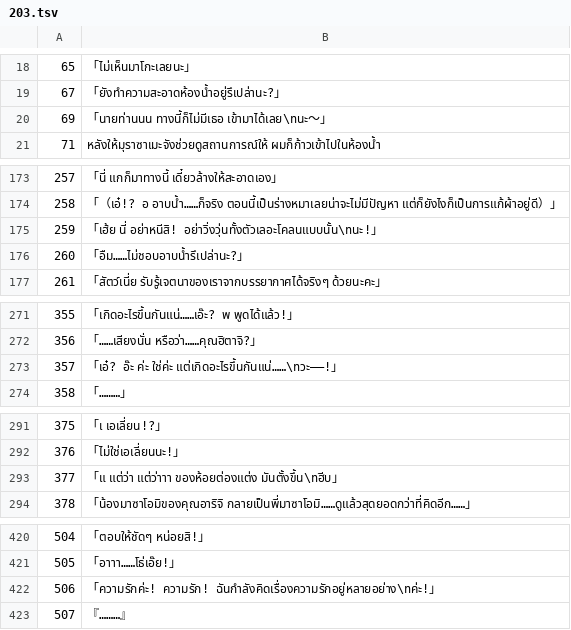
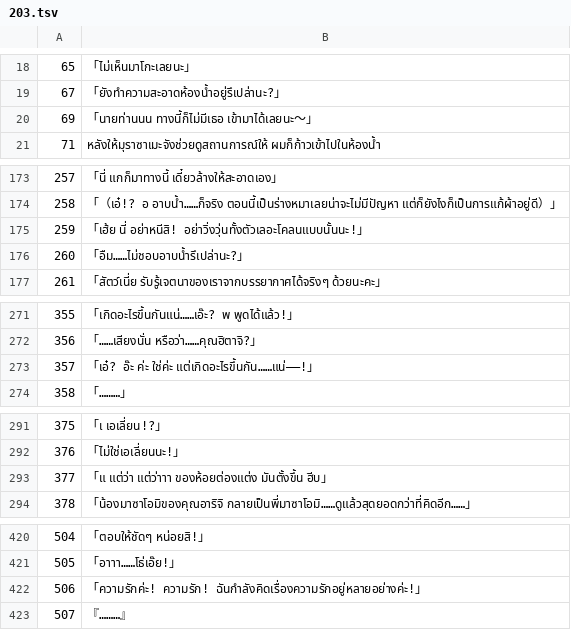
Before and after one commit to Jiranon-K/senrenbanka-thai, a TSV file: thai_work/th/203.tsv, drawn as a sheet; only a part is shown, gaps mark what is left out.

Commit message:
fix(review): stop copying Japanese line wrapping into Thai lines
The v1.4 revision added a literal line break to 62 Thai lines. Every one of
those changes is logged with rule F4, which demanded the same number of
breaks as the Japanese: the Reviser satisfied the count by breaking at the
Japanese position, often right before a particle. apply.py writes the text
it is given and adds nothing.

F4 now asks only for the breaks that separate quoted utterances and forbids
more breaks than the Japanese has. New rule F6 rejects a break that leaves
an empty line or strands fewer than six letters of an unfinished sentence.
The Reviser prompt says the same, and F6 is one of the Reviser's acceptance
rules, so a rewrite that strands a fragment is refused.

Text: 26 lines. Each was laid out against the game's text box (1154 px
text rectangle from the window layout, the 39 px Thai message font, two
characters reserved at the right edge). 24 fit on one line once the break
is removed, so the break is gone. 012:250 and 013:439 need two lines either
way and had run to three; their break moved to a phrase boundary. 203:357
passes F6 but its tail was a coarse particle the Japanese lacks, so the
cut-off word is kept on one line instead.

Verified: python -m tools.review lint reported F6 25 with the new rule and
the old text, and F6 0 after the change; python -m unittest discover -s
tools/review ran 120 tests OK. The layout is an emulation with the patch
font, not a reading of the running game.

```diff
--- a/thai_work/th/203.tsv
+++ b/thai_work/th/203.tsv
@@ -19,3 +19,3 @@
 67	「ยังทำความสะอาดห้องน้ำอยู่รึเปล่านะ?」
-69	「นายท่านนน ทางนี้ก็ไม่มีเธอ เข้ามาได้เลย\nนะ～」
+69	「นายท่านนน ทางนี้ก็ไม่มีเธอ เข้ามาได้เลยนะ～」
 71	หลังให้มุราซาเมะจังช่วยดูสถานการณ์ให้ ผมก็ก้าวเข้าไปในห้องน้ำ
@@ -174,3 +174,3 @@
 258	「（เอ๋!? อ อาบน้ำ……ก็จริง ตอนนี้เป็นร่างหมาเลยน่าจะไม่มีปัญหา แต่ก็ยังไงก็เป็นการแก้ผ้าอยู่ดี）」
-259	「เฮ้ย นี่ อย่าหนีสิ! อย่าวิ่งวุ่นทั้งตัวเลอะโคลนแบบนั้น\nนะ!」
+259	「เฮ้ย นี่ อย่าหนีสิ! อย่าวิ่งวุ่นทั้งตัวเลอะโคลนแบบนั้นนะ!」
 260	「อืม……ไม่ชอบอาบน้ำรึเปล่านะ?」
@@ -272,3 +272,3 @@
 356	「……เสียงนั่น หรือว่า……คุณฮิตาจิ?」
-357	「เอ๋? อ๊ะ ค่ะ ใช่ค่ะ แต่เกิดอะไรขึ้นกันแน่……\nวะ――!」
+357	「เอ๋? อ๊ะ ค่ะ ใช่ค่ะ แต่เกิดอะไรขึ้นกัน……แน่――!」
 358	「………」
@@ -292,3 +292,3 @@
 376	「ไม่ใช่เอเลี่ยนนะ!」
-377	「แ แต่ว่า แต่ว่าาา ของห้อยต่องแต่ง มันตั้งขึ้น\nฮีบ」
+377	「แ แต่ว่า แต่ว่าาา ของห้อยต่องแต่ง มันตั้งขึ้น ฮีบ」
 378	「น้องมาซาโอมิของคุณอาริจิ กลายเป็นพี่มาซาโอมิ……ดูแล้วสุดยอดกว่าที่คิดอีก……」
@@ -421,3 +421,3 @@
 505	「อาาา……โธ่เอ๊ย!」
-506	「ความรักค่ะ! ความรัก! ฉันกำลังคิดเรื่องความรักอยู่หลายอย่าง\nค่ะ!」
+506	「ความรักค่ะ! ความรัก! ฉันกำลังคิดเรื่องความรักอยู่หลายอย่างค่ะ!」
 507	『………』
```
Also changed, not shown: thai_work/th/010.tsv, thai_work/th/011.tsv, 15 other files.
